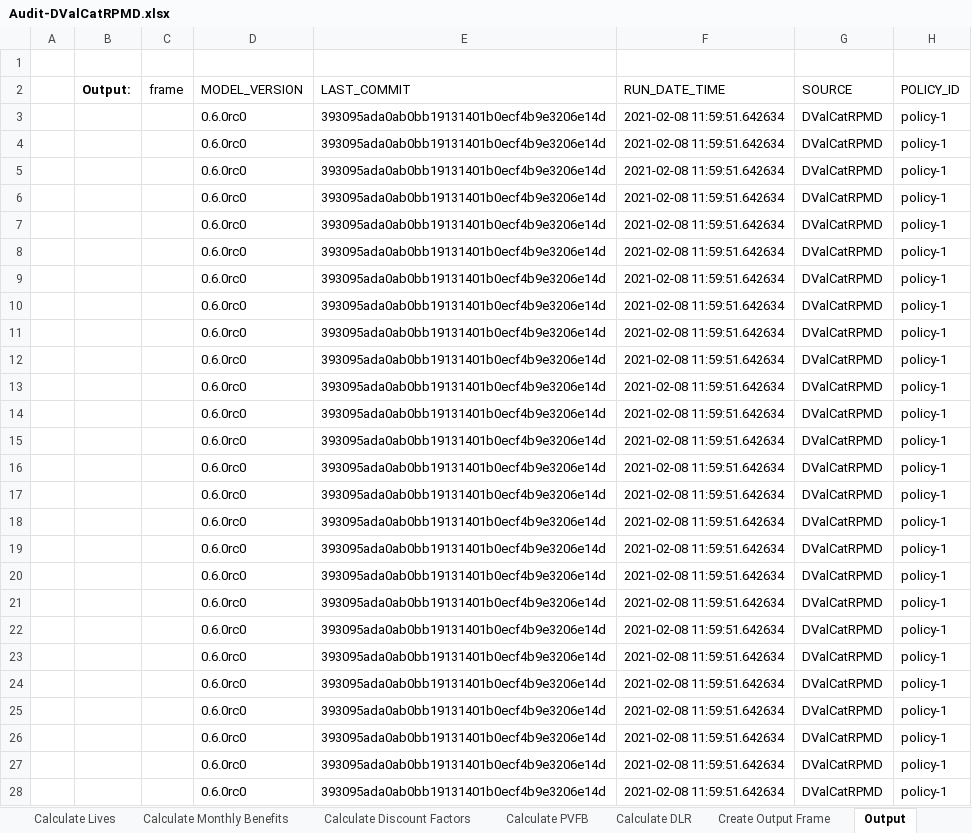
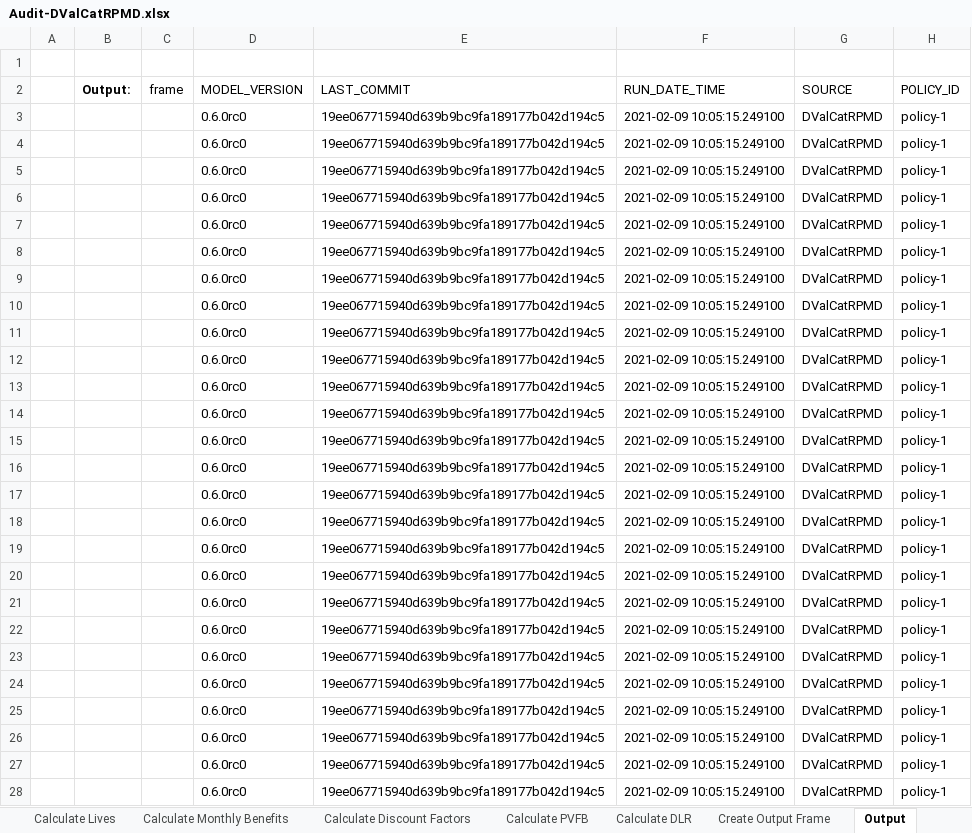
Before and after one commit to footings/footings-idi-model, an Excel workbook: dev/_downloads/97406032cdd53381bfad62a4a8bf3995/Audit-DValCatRPMD.xlsx, sheet Output, drawn as a sheet; only a part is shown; values as stored, in another font and other column widths than the file's, no borders; the diff covers the shown part only; the diff names each change by its address in the sheet, - before the commit and + after, or states it on an @@ line.

```diff
--- a/dev/_downloads/97406032cdd53381bfad62a4a8bf3995/Audit-DValCatRPMD.xlsx (sheet Output)
+++ b/dev/_downloads/97406032cdd53381bfad62a4a8bf3995/Audit-DValCatRPMD.xlsx (sheet Output)
-E3:E28 (LAST_COMMIT): 393095ada0ab0bb19131401b0ecf4b9e3206e14d
+E3:E28 (LAST_COMMIT): 19ee067715940d639b9bc9fa189177b042d194c5
-F3:F28 (RUN_DATE_TIME): 2021-02-08 11:59:51.642634
+F3:F28 (RUN_DATE_TIME): 2021-02-09 10:05:15.249100
```
Also changed, not shown: 310 edited cells elsewhere in this sheet, sheet Create Output Frame, dev/_downloads/2cf73f8b9f46631fcefbe7fc0ab7c210/Audit-DValColaRPMD.xlsx, dev/_downloads/4533fb308d0fcfbc1bff47af57b392c4/Audit-AValColaRPMD.xlsx, 38 other files.
